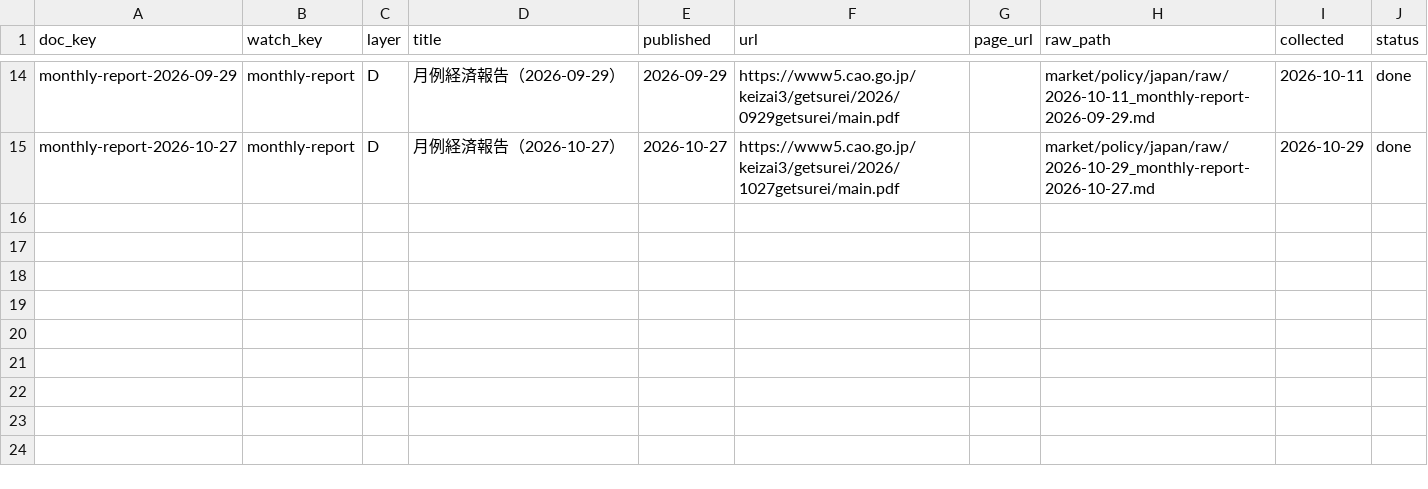
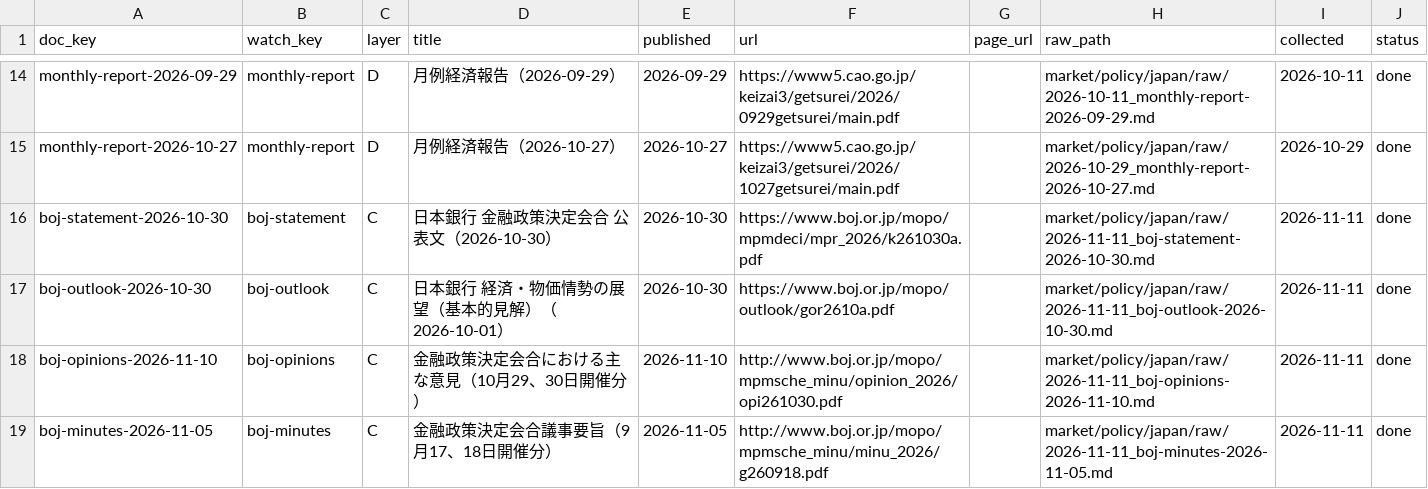
Before and after one commit to MakiOiji9/corporate-analysis, a CSV file: market/policy/japan/index.csv, drawn as a sheet; only a part is shown, gaps mark what is left out; the diff names each change by its address in the sheet, - before the commit and + after, or states it on an @@ line.

```diff
--- a/market/policy/japan/index.csv
+++ b/market/policy/japan/index.csv
+row 16: boj-statement-2026-10-30 | boj-statement | C | 日本銀行 金融政策決定会合 公表文（2026-10-30） | 2026-10-30 | https://www.boj.or.jp/mopo/mpmdeci/mpr_2026/k261030a.pdf |  | market/policy/japan/raw/2026-11-11_boj-statement-2026-10-30.md | 2026-11-11 | done
+row 17: boj-outlook-2026-10-30 | boj-outlook | C | 日本銀行 経済・物価情勢の展望（基本的見解）（2026-10-01） | 2026-10-30 | https://www.boj.or.jp/mopo/outlook/gor2610a.pdf |  | market/policy/japan/raw/2026-11-11_boj-outlook-2026-10-30.md | 2026-11-11 | done
+row 18: boj-opinions-2026-11-10 | boj-opinions | C | 金融政策決定会合における主な意見（10月29、30日開催分） | 2026-11-10 | http://www.boj.or.jp/mopo/mpmsche_minu/opinion_2026/opi261030.pdf |  | market/policy/japan/raw/2026-11-11_boj-opinions-2026-11-10.md | 2026-11-11 | done
+row 19: boj-minutes-2026-11-05 | boj-minutes | C | 金融政策決定会合議事要旨（9月17、18日開催分） | 2026-11-05 | http://www.boj.or.jp/mopo/mpmsche_minu/minu_2026/g260918.pdf |  | market/policy/japan/raw/2026-11-11_boj-minutes-2026-11-05.md | 2026-11-11 | done
```
Also changed, not shown: market/policy/japan/sources/manifest.csv, market/policy/us/index.csv, 15 other files.
